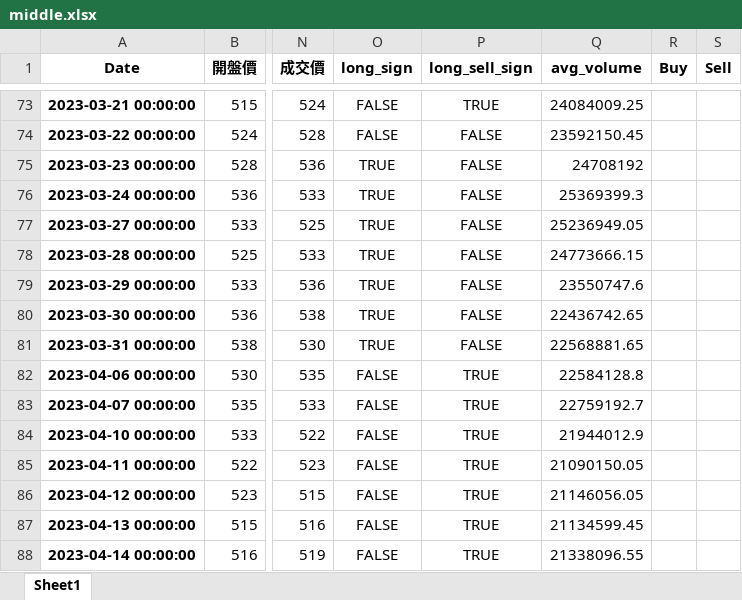
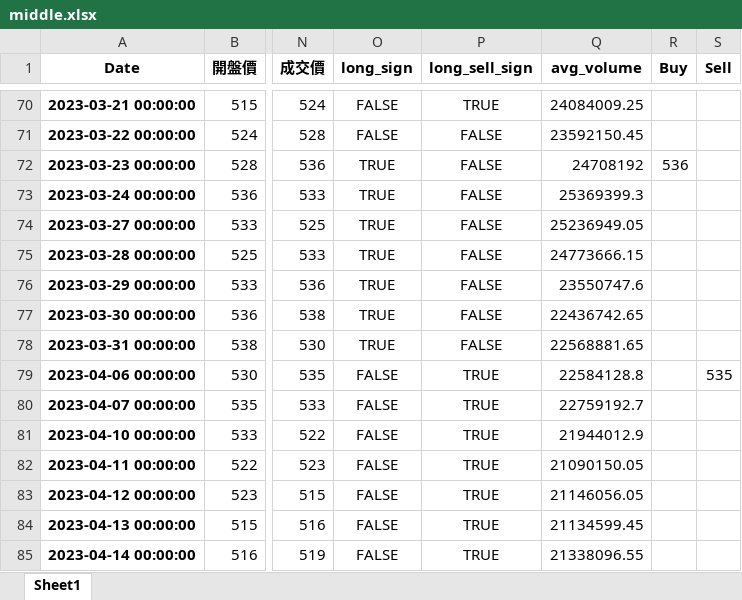
Before and after one commit to charlie123446/stock, an Excel workbook: excel/middle.xlsx, sheet Sheet1, drawn as a sheet; only a part is shown, gaps mark what is left out; values as stored, in another font and other column widths than the file's, no borders; addresses are those after the commit; the diff covers the shown part only; the diff names each change by its address in the sheet, - before the commit and + after, or states it on an @@ line.

```diff
--- a/excel/middle.xlsx (sheet Sheet1)
+++ b/excel/middle.xlsx (sheet Sheet1)
-R72 (Buy): (empty)
+R72 (Buy): 536
-S79 (Sell): (empty)
+S79 (Sell): 535
```
Also changed, not shown: 1 added row, 3 removed rows and 9 edited cells elsewhere in this sheet, excel/final.xlsx, excel/stock_Kbar.xlsx, 2 other files.
